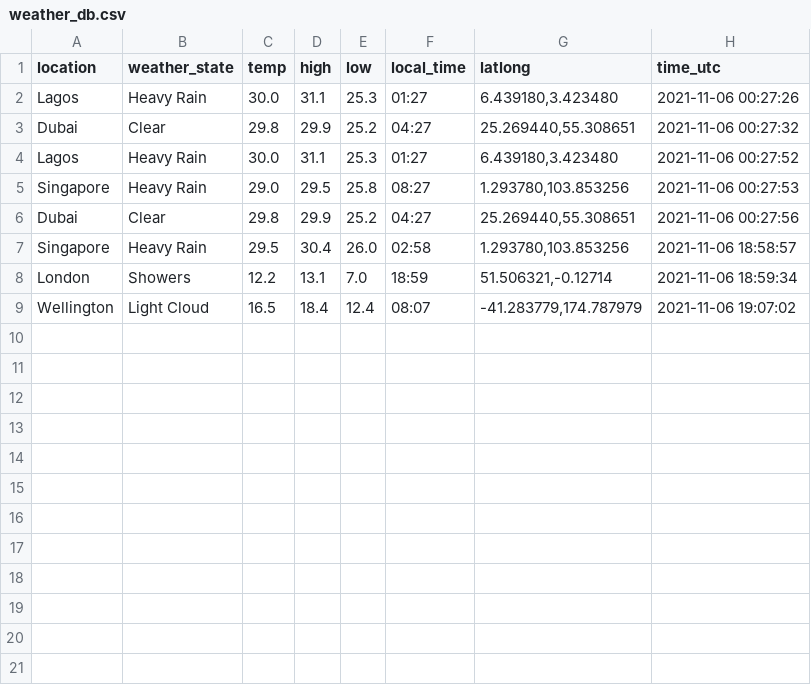
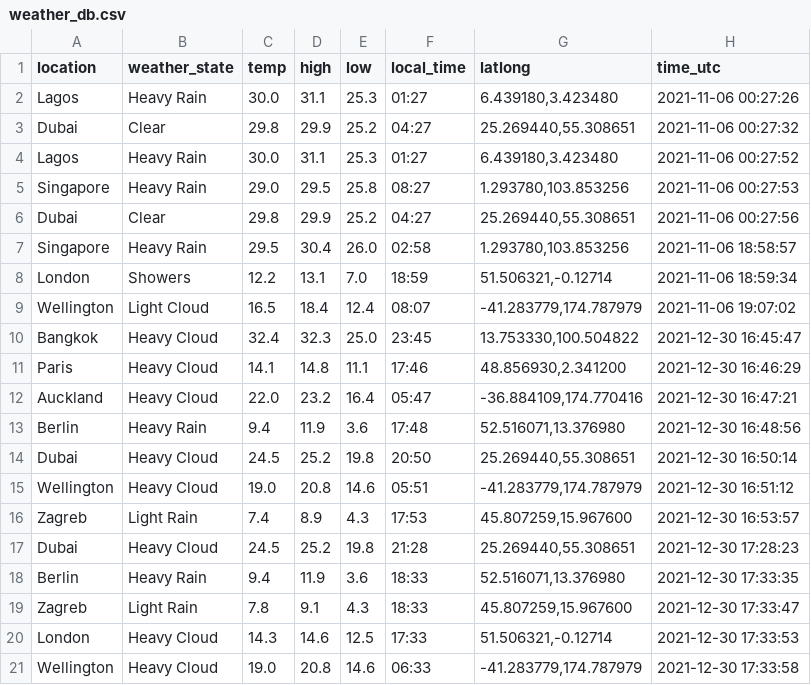
Before and after one commit to lukexyz/prodb, a CSV file: weather_db.csv, drawn as a sheet.

Commit message:
temp work arounds for app forms

```diff
--- a/weather_db.csv
+++ b/weather_db.csv
@@ -9 +9,13 @@ London,Showers,12.2,13.1,7.0,18:59,"51.506321,-0.12714",2021-11-06 18:59:34
 Wellington,Light Cloud,16.5,18.4,12.4,08:07,"-41.283779,174.787979",2021-11-06 19:07:02
+Bangkok,Heavy Cloud,32.4,32.3,25.0,23:45,"13.753330,100.504822",2021-12-30 16:45:47
+Paris,Heavy Cloud,14.1,14.8,11.1,17:46,"48.856930,2.341200",2021-12-30 16:46:29
+Auckland,Heavy Cloud,22.0,23.2,16.4,05:47,"-36.884109,174.770416",2021-12-30 16:47:21
+Berlin,Heavy Rain,9.4,11.9,3.6,17:48,"52.516071,13.376980",2021-12-30 16:48:56
+Dubai,Heavy Cloud,24.5,25.2,19.8,20:50,"25.269440,55.308651",2021-12-30 16:50:14
+Wellington,Heavy Cloud,19.0,20.8,14.6,05:51,"-41.283779,174.787979",2021-12-30 16:51:12
+Zagreb,Light Rain,7.4,8.9,4.3,17:53,"45.807259,15.967600",2021-12-30 16:53:57
+Dubai,Heavy Cloud,24.5,25.2,19.8,21:28,"25.269440,55.308651",2021-12-30 17:28:23
+Berlin,Heavy Rain,9.4,11.9,3.6,18:33,"52.516071,13.376980",2021-12-30 17:33:35
+Zagreb,Light Rain,7.8,9.1,4.3,18:33,"45.807259,15.967600",2021-12-30 17:33:47
+London,Heavy Cloud,14.3,14.6,12.5,17:33,"51.506321,-0.12714",2021-12-30 17:33:53
+Wellington,Heavy Cloud,19.0,20.8,14.6,06:33,"-41.283779,174.787979",2021-12-30 17:33:58
```
Also changed, not shown: 3 other files.
